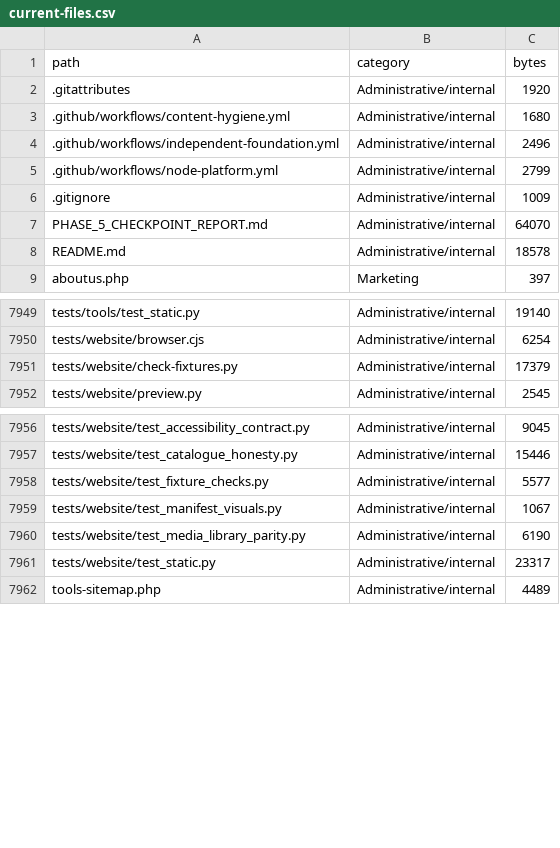
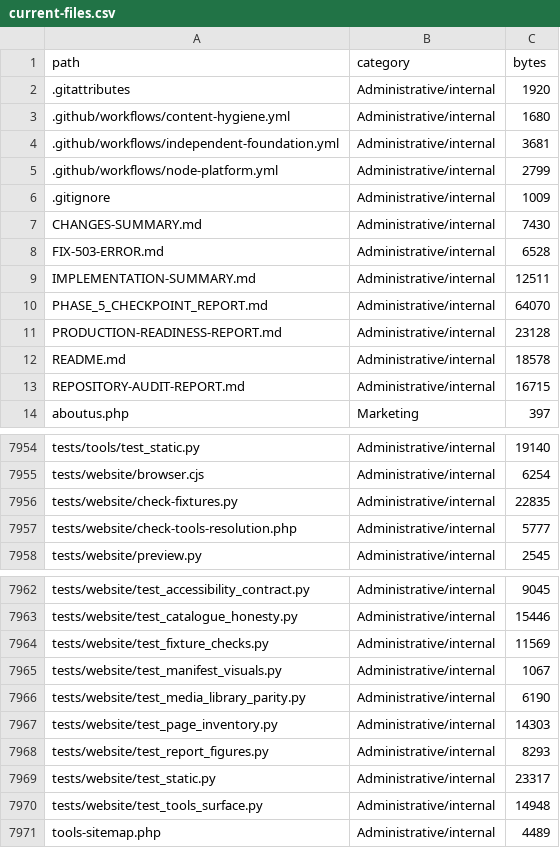
Before and after one commit to subwindels-hash/CloudHost247, a CSV file: docs/website-rebuild/current-files.csv, drawn as a sheet; only a part is shown, gaps mark what is left out; the diff covers the shown part only.

Commit message:
Preservation report, and refresh the file inventory it is based on
`docs/website-rebuild/PRESERVATION-REPORT-2026-10-16.md` answers the ten required
items for this pass — root cause, affected files, correction, what was deliberately
left alone, functional and regression verification, exact build/test results with
what could not be run, git details, remaining decisions, and deployment status —
plus the acceptance checklist.

The inventory beside it needed regenerating: `current-files.csv` had been stale
since PR #86, so it still described the pre-#86 sizes of scripts and templates and
listed four files that later work added. A snapshot of the repository should name
the repository's actual contents.

Co-authored-by: arena-agent <297053741+arena-agent@users.noreply.github.com>

```diff
--- a/docs/website-rebuild/current-files.csv
+++ b/docs/website-rebuild/current-files.csv
@@ -3,7 +3,12 @@ path,category,bytes
 .github/workflows/content-hygiene.yml,Administrative/internal,1680
-.github/workflows/independent-foundation.yml,Administrative/internal,2496
+.github/workflows/independent-foundation.yml,Administrative/internal,3681
 .github/workflows/node-platform.yml,Administrative/internal,2799
 .gitignore,Administrative/internal,1009
+CHANGES-SUMMARY.md,Administrative/internal,7430
+FIX-503-ERROR.md,Administrative/internal,6528
+IMPLEMENTATION-SUMMARY.md,Administrative/internal,12511
 PHASE_5_CHECKPOINT_REPORT.md,Administrative/internal,64070
+PRODUCTION-READINESS-REPORT.md,Administrative/internal,23128
 README.md,Administrative/internal,18578
+REPOSITORY-AUDIT-REPORT.md,Administrative/internal,16715
 aboutus.php,Marketing,397
@@ -7950,3 +7955,4 @@ tests/tools/test_static.py,Administrative/internal,19140
 tests/website/browser.cjs,Administrative/internal,6254
-tests/website/check-fixtures.py,Administrative/internal,17379
+tests/website/check-fixtures.py,Administrative/internal,22835
+tests/website/check-tools-resolution.php,Administrative/internal,5777
 tests/website/preview.py,Administrative/internal,2545
@@ -7957,6 +7963,9 @@ tests/website/test_accessibility_contract.py,Administrative/internal,9045
 tests/website/test_catalogue_honesty.py,Administrative/internal,15446
-tests/website/test_fixture_checks.py,Administrative/internal,5577
+tests/website/test_fixture_checks.py,Administrative/internal,11569
 tests/website/test_manifest_visuals.py,Administrative/internal,1067
 tests/website/test_media_library_parity.py,Administrative/internal,6190
+tests/website/test_page_inventory.py,Administrative/internal,14303
+tests/website/test_report_figures.py,Administrative/internal,8293
 tests/website/test_static.py,Administrative/internal,23317
+tests/website/test_tools_surface.py,Administrative/internal,14948
 tools-sitemap.php,Administrative/internal,4489
```
Also changed, not shown: 4 added rows, 4 removed rows and 16 edited cells elsewhere in this file, 1 other file.
